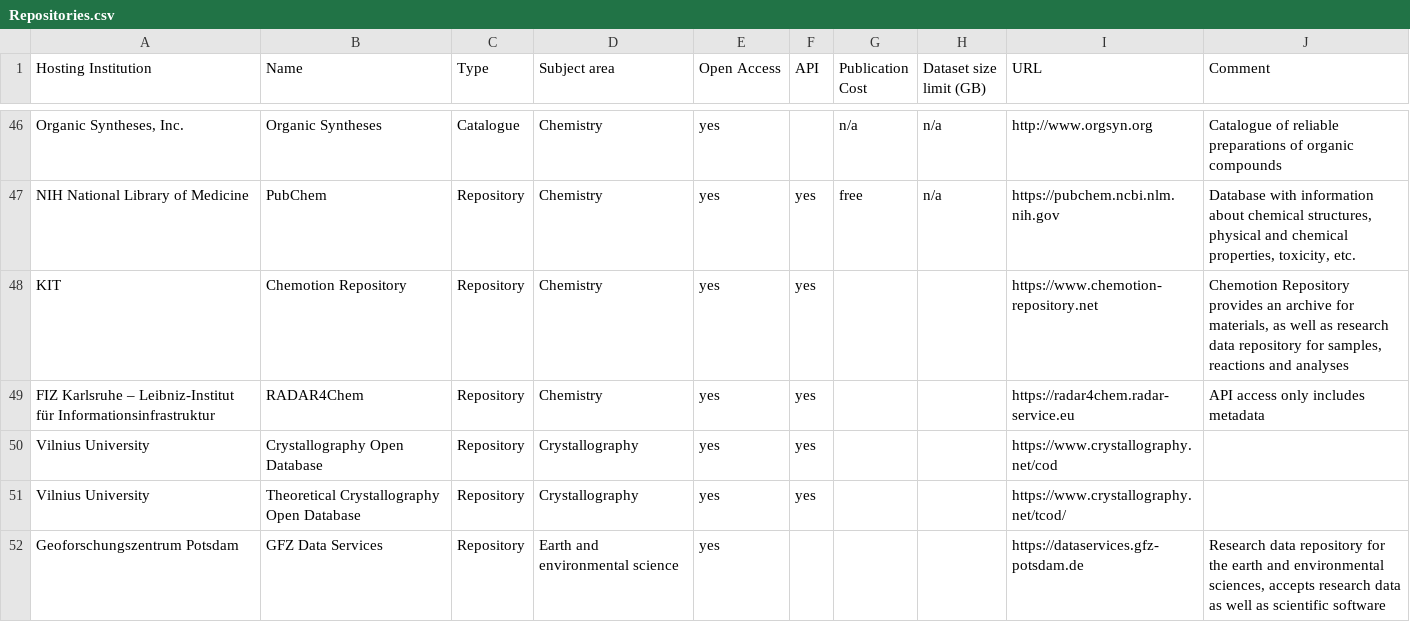
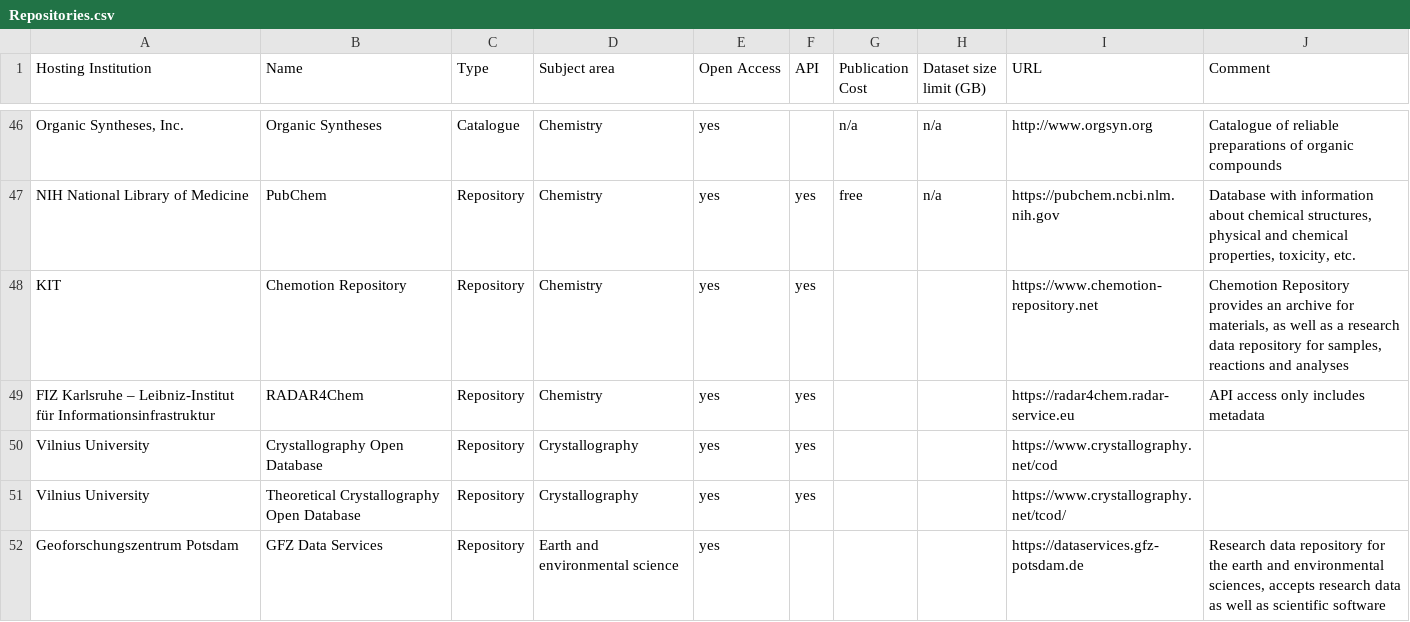
Before and after one commit to kit-data-manager/Data-Collections-Explorer, a CSV file: application/Repositories.csv, drawn as a sheet; only a part is shown, gaps mark what is left out.

Commit message:
Chemotion: fix phrasing of comment

```diff
--- a/application/Repositories.csv
+++ b/application/Repositories.csv
@@ -47,3 +47,3 @@ Organic Syntheses, Inc.;Organic Syntheses;Catalogue;Chemistry;yes;;n/a;n/a;http:
 NIH National Library of Medicine;PubChem;Repository;Chemistry;yes;yes;free;n/a;https://pubchem.ncbi.nlm.nih.gov;Database with information about chemical structures, physical and chemical properties, toxicity, etc.
-KIT;Chemotion Repository;Repository;Chemistry;yes;yes;;;https://www.chemotion-repository.net;Chemotion Repository provides an archive for materials, as well as research data repository for samples, reactions and analyses
+KIT;Chemotion Repository;Repository;Chemistry;yes;yes;;;https://www.chemotion-repository.net;Chemotion Repository provides an archive for materials, as well as a research data repository for samples, reactions and analyses
 FIZ Karlsruhe – Leibniz-Institut für Informationsinfrastruktur;RADAR4Chem;Repository;Chemistry;yes;yes;;;https://radar4chem.radar-service.eu;API access only includes metadata
```
